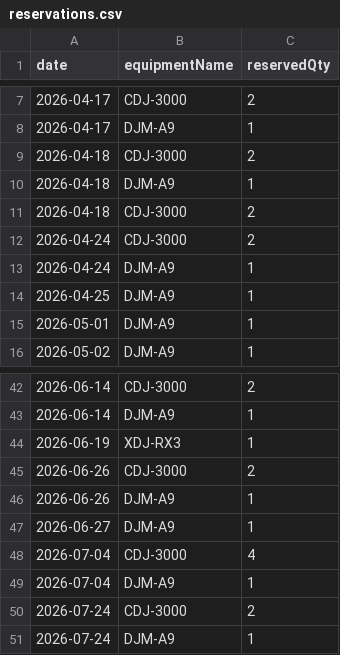
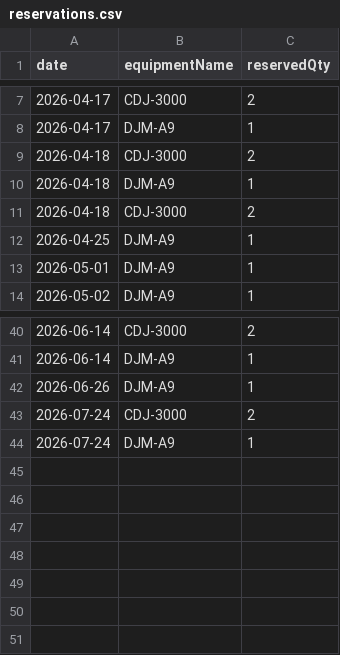
Before and after one commit to spacehash/spacehash.github.io, a CSV file: src/resources/reservations.csv, drawn as a sheet; only a part is shown, gaps mark what is left out; the diff names each change by its address in the sheet, - before the commit and + after, or states it on an @@ line.

Commit message:
reservation update

```diff
--- a/src/resources/reservations.csv
+++ b/src/resources/reservations.csv
-row 12: 2026-04-24 | CDJ-3000 | 2
-row 13: 2026-04-24 | DJM-A9 | 1
-row 44: 2026-06-19 | XDJ-RX3 | 1
-row 45: 2026-06-26 | CDJ-3000 | 2
-row 47: 2026-06-27 | DJM-A9 | 1
-row 48: 2026-07-04 | CDJ-3000 | 4
-row 49: 2026-07-04 | DJM-A9 | 1
```
